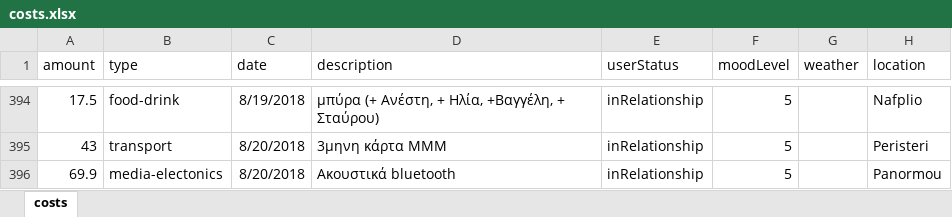
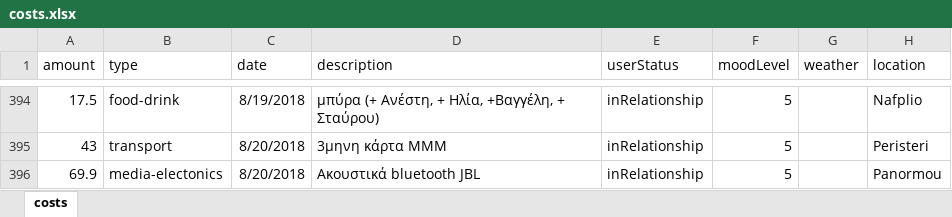
Before and after one commit to Stamanos/Financial-Organization, an Excel workbook: costs.xlsx, sheet costs, drawn as a sheet; only a part is shown, gaps mark what is left out; values as stored, in another font and other column widths than the file's, no borders; table styles not drawn; the diff names each change by its address in the sheet, - before the commit and + after, or states it on an @@ line.

Commit message:
Update excel data

```diff
--- a/costs.xlsx (sheet costs)
+++ b/costs.xlsx (sheet costs)
-D396 (description): Ακουστικά bluetooth
+D396 (description): Ακουστικά bluetooth JBL
```
